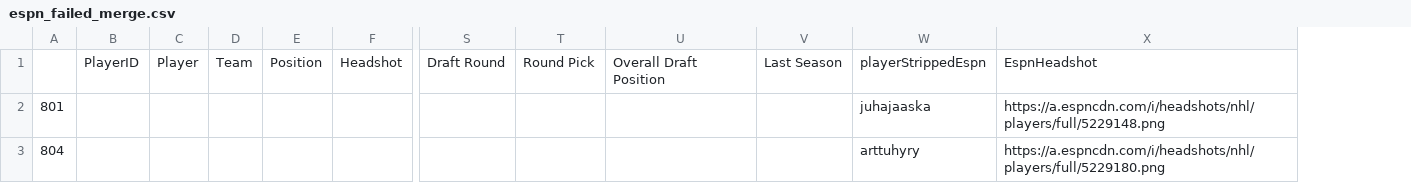
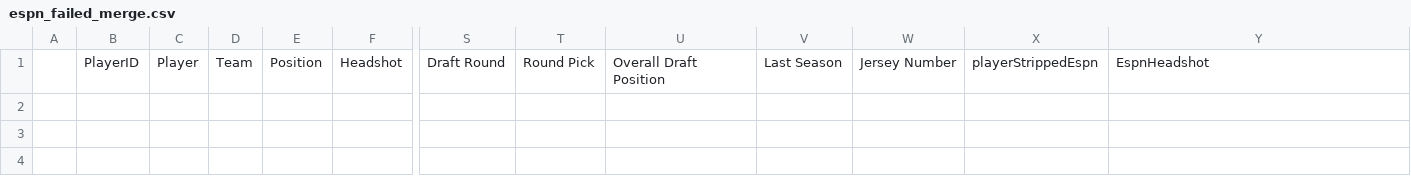
Before and after one commit to andrewderango/IceAnalytics, a CSV file: engine_data/Player Bios/Skaters/espn_failed_merge.csv, drawn as a sheet; only a part is shown, gaps mark what is left out; removed rows and columns are numbered as before the commit, all else as after; rows hold the shown columns only; the diff names each change by its address in the sheet, - before the commit and + after, or states it on an @@ line.

```diff
--- a/engine_data/Player Bios/Skaters/espn_failed_merge.csv
+++ b/engine_data/Player Bios/Skaters/espn_failed_merge.csv
-column A, empty
+column A, empty
+column W, row 1: Jersey Number
-row 2: 801 |  |  |  |  |  |  |  |  |  | juhajaaska | https://a.espncdn.com/i/headshots/nhl/players/full/5229148.png
-row 3: 804 |  |  |  |  |  |  |  |  |  | arttuhyry | https://a.espncdn.com/i/headshots/nhl/players/full/5229180.png
```
Also changed, not shown: engine_data/Historical On-Ice Skater Data/2024-2025_skater_onice_data.csv, engine_data/Historical Skater Data/2024-2025_skater_data.csv, 3 other files.
